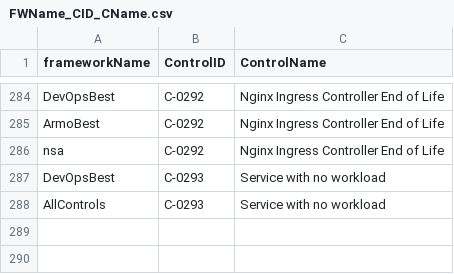
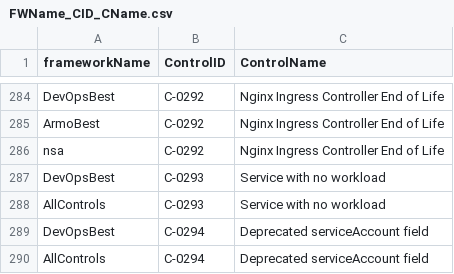
Before and after one commit to kubescape/regolibrary, a CSV file: FWName_CID_CName.csv, drawn as a sheet; only a part is shown, gaps mark what is left out; the diff names each change by its address in the sheet, - before the commit and + after, or states it on an @@ line.

Commit message:
feat: wire deprecated service account control
Signed-off-by: GeneCodeSavvy <hxrsh.09@gmail.com>

```diff
--- a/FWName_CID_CName.csv
+++ b/FWName_CID_CName.csv
+row 289: DevOpsBest | C-0294 | Deprecated serviceAccount field
+row 290: AllControls | C-0294 | Deprecated serviceAccount field
```
Also changed, not shown: ControlID_RuleName.csv, 2 other files.
